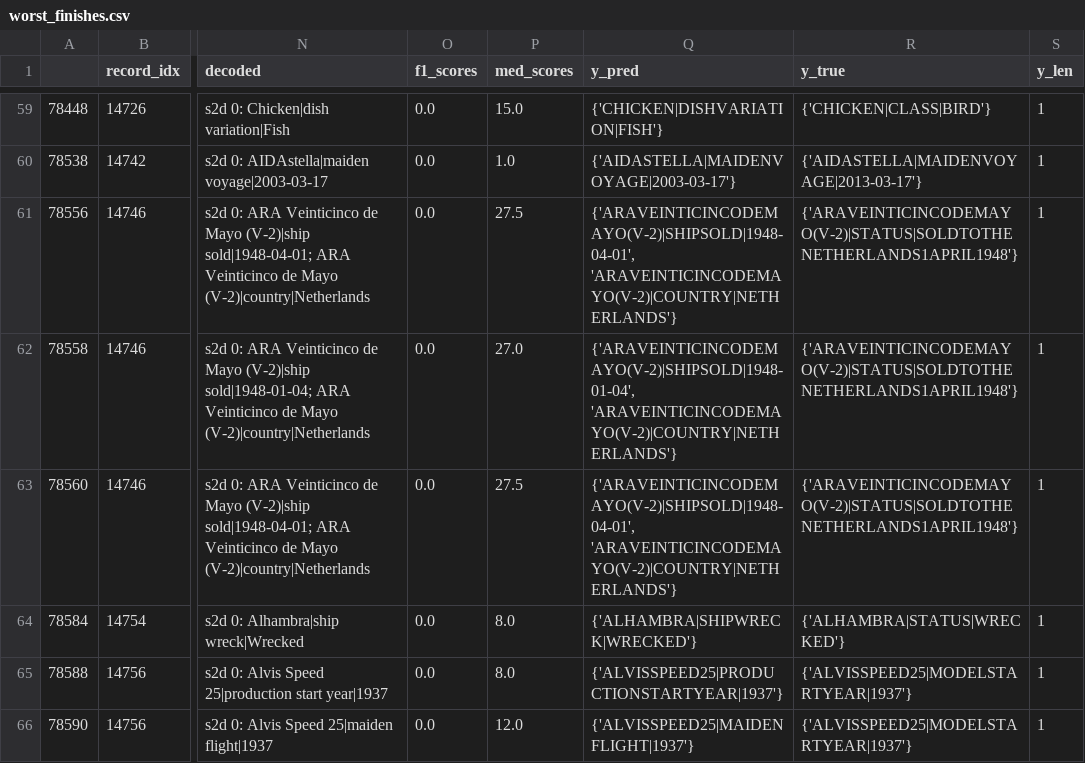
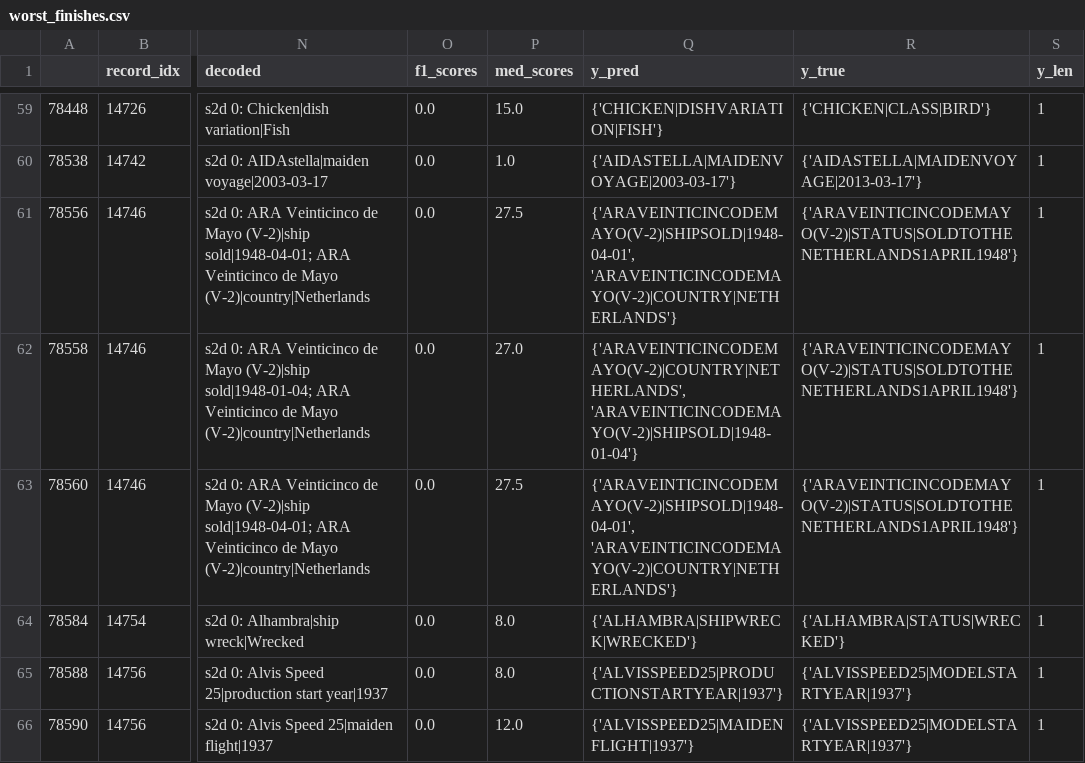
Before and after one commit to rvente/nlgs-research, a CSV file: pipeline/scores/mt-t5-base-5/worst_finishes.csv, drawn as a sheet; only a part is shown, gaps mark what is left out; the diff covers the shown part only; the diff names each change by its address in the sheet, - before the commit and + after, or states it on an @@ line.

```diff
--- a/pipeline/scores/mt-t5-base-5/worst_finishes.csv
+++ b/pipeline/scores/mt-t5-base-5/worst_finishes.csv
-Q62 (y_pred): {'ARAVEINTICINCODEMAYO(V-2)|SHIPSOLD|1948-01-04', 'ARAVEINTICINCODEMAYO(V-2)|COUNTRY|NETHERLANDS'}
+Q62 (y_pred): {'ARAVEINTICINCODEMAYO(V-2)|COUNTRY|NETHERLANDS', 'ARAVEINTICINCODEMAYO(V-2)|SHIPSOLD|1948-01-04'}
```
Also changed, not shown: 50 edited cells elsewhere in this file, pipeline/scores/mt-t5-base-5/y_pred.csv, pipeline/scores/mt-t5-base-5/y_true.csv, 45 other files.
